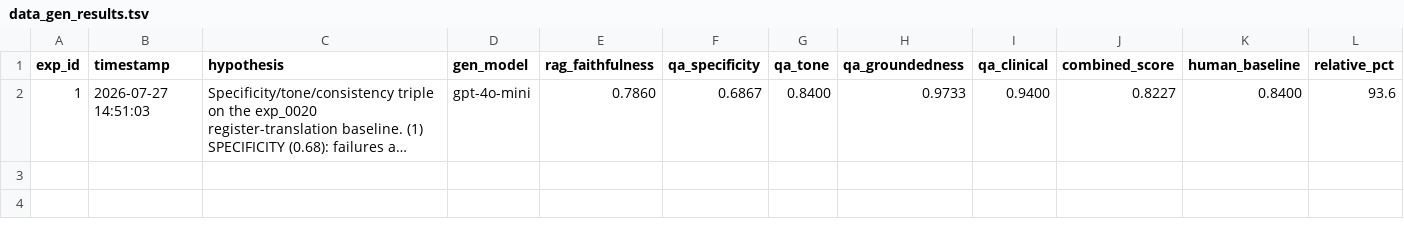
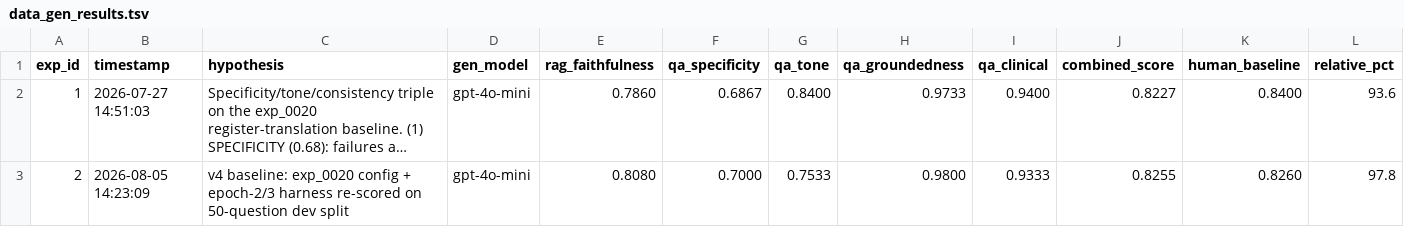
Before and after one commit to anudeepadi/quit-txt-rag-eval, a TSV file: code/autoresearch/data_gen_results.tsv, drawn as a sheet; only a part is shown; long unchanged cells end in …; rows hold the shown columns only; the diff names each change by its address in the sheet, - before the commit and + after, or states it on an @@ line.

```diff
--- a/code/autoresearch/data_gen_results.tsv
+++ b/code/autoresearch/data_gen_results.tsv
+row 3: 2 | 2026-08-05 14:23:09 | v4 baseline: exp_0020 config + epoch-2/3 harness re-scored on 50-question dev split | gpt-4o-mini | 0.8080 | 0.7000 | 0.7533 | 0.9800 | 0.9333 | 0.8255 | 0.8260 | 97.8
```
Also changed, not shown: 3 other files.
